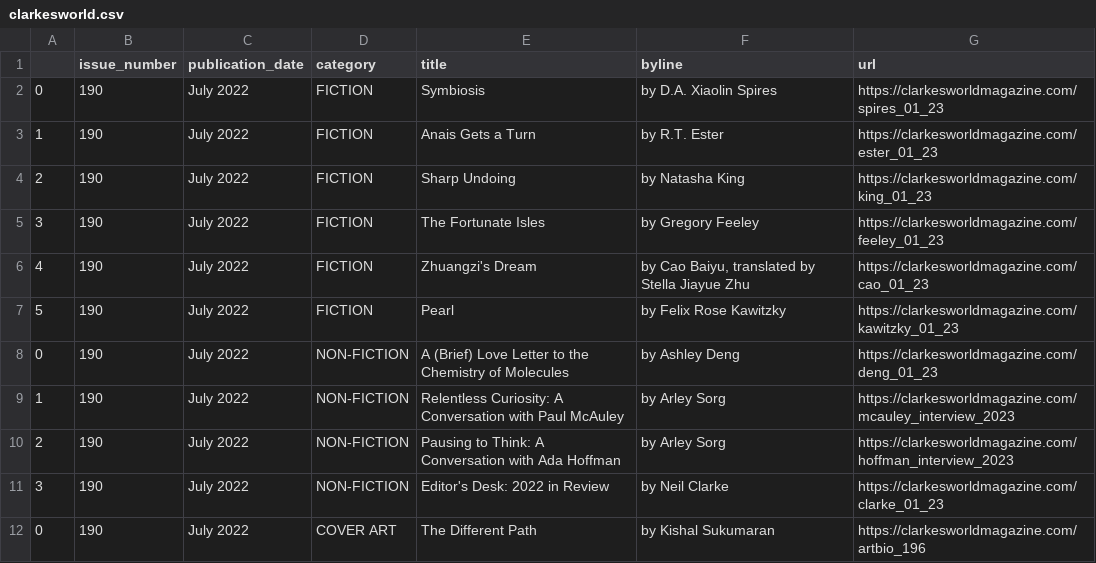
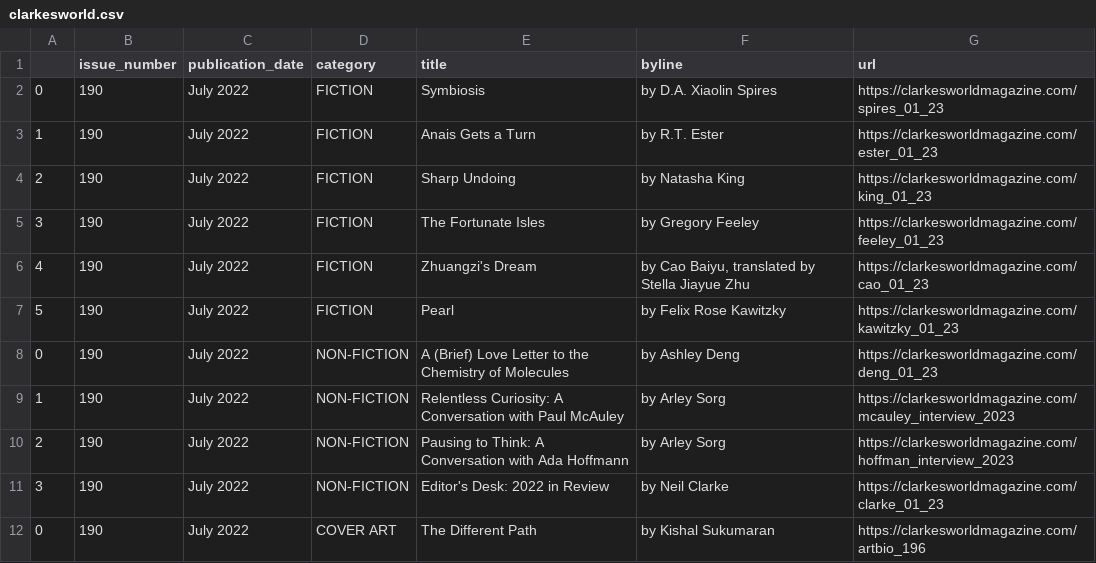
Before and after one commit to luyi-eve/autoscraper-clarkesworld-mag, a CSV file: clarkesworld.csv, drawn as a sheet.

```diff
--- a/clarkesworld.csv
+++ b/clarkesworld.csv
@@ -9,3 +9,3 @@
 1,190,July 2022,NON-FICTION,Relentless Curiosity: A Conversation with Paul McAuley,by Arley Sorg,https://clarkesworldmagazine.com/mcauley_interview_2023
-2,190,July 2022,NON-FICTION,Pausing to Think: A Conversation with Ada Hoffman,by Arley Sorg,https://clarkesworldmagazine.com/hoffman_interview_2023
+2,190,July 2022,NON-FICTION,Pausing to Think: A Conversation with Ada Hoffmann,by Arley Sorg,https://clarkesworldmagazine.com/hoffman_interview_2023
 3,190,July 2022,NON-FICTION,Editor's Desk: 2022 in Review,by Neil Clarke,https://clarkesworldmagazine.com/clarke_01_23
```
